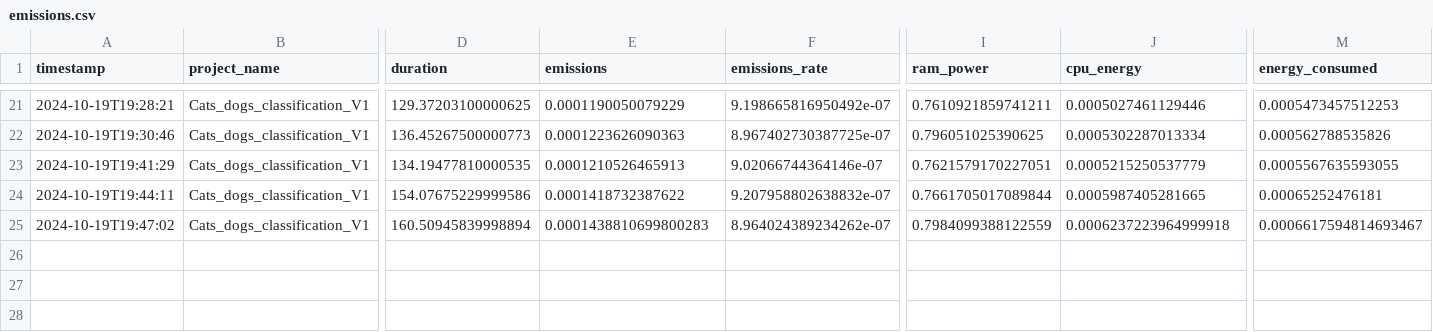
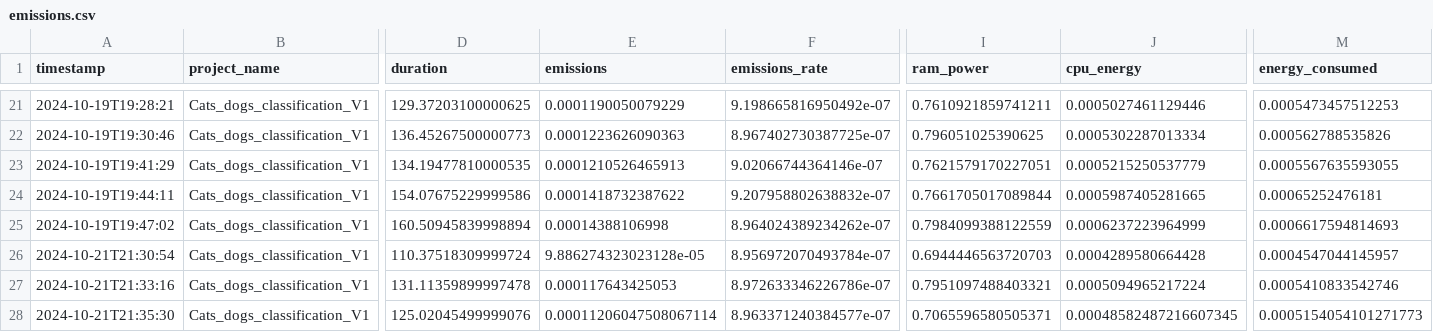
Before and after one commit to taed2-2425q1-gced-upc/TAED2_scooby_doo_team, a CSV file: metrics/emissions.csv, drawn as a sheet; only a part is shown, gaps mark what is left out; rows hold the shown columns only; the diff names each change by its address in the sheet, - before the commit and + after, or states it on an @@ line.

```diff
--- a/metrics/emissions.csv
+++ b/metrics/emissions.csv
-E25 (emissions): 0.0001438810699800283
+E25 (emissions): 0.00014388106998
-J25 (cpu_energy): 0.0006237223964999918
+J25 (cpu_energy): 0.0006237223964999
-M25 (energy_consumed): 0.0006617594814693467
+M25 (energy_consumed): 0.0006617594814693
+row 26: 2024-10-21T21:30:54 | Cats_dogs_classification_V1 | 110.37518309999724 | 9.886274323023128e-05 | 8.956972070493784e-07 | 0.6944446563720703 | 0.0004289580664428 | 0.0004547044145957
+row 27: 2024-10-21T21:33:16 | Cats_dogs_classification_V1 | 131.11359899997478 | 0.000117643425053 | 8.972633346226786e-07 | 0.7951097488403321 | 0.0005094965217224 | 0.0005410833542746
+row 28: 2024-10-21T21:35:30 | Cats_dogs_classification_V1 | 125.02045499999076 | 0.00011206047508067114 | 8.963371240384577e-07 | 0.7065596580505371 | 0.00048582487216607345 | 0.0005154054101271773
```
Also changed, not shown: 3 other files.
